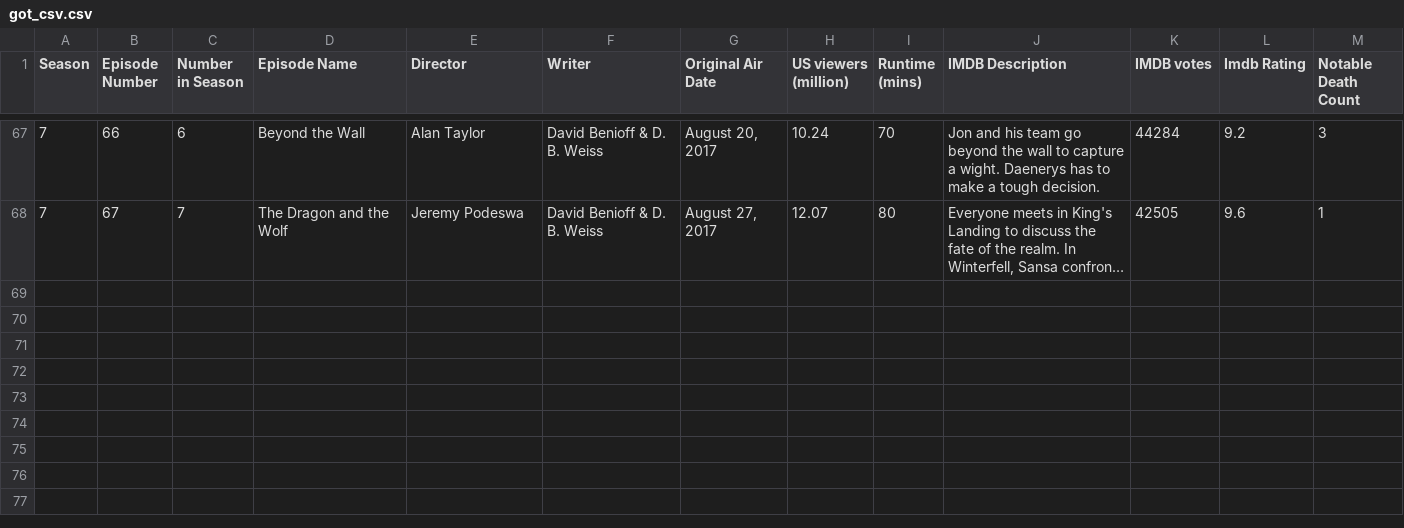
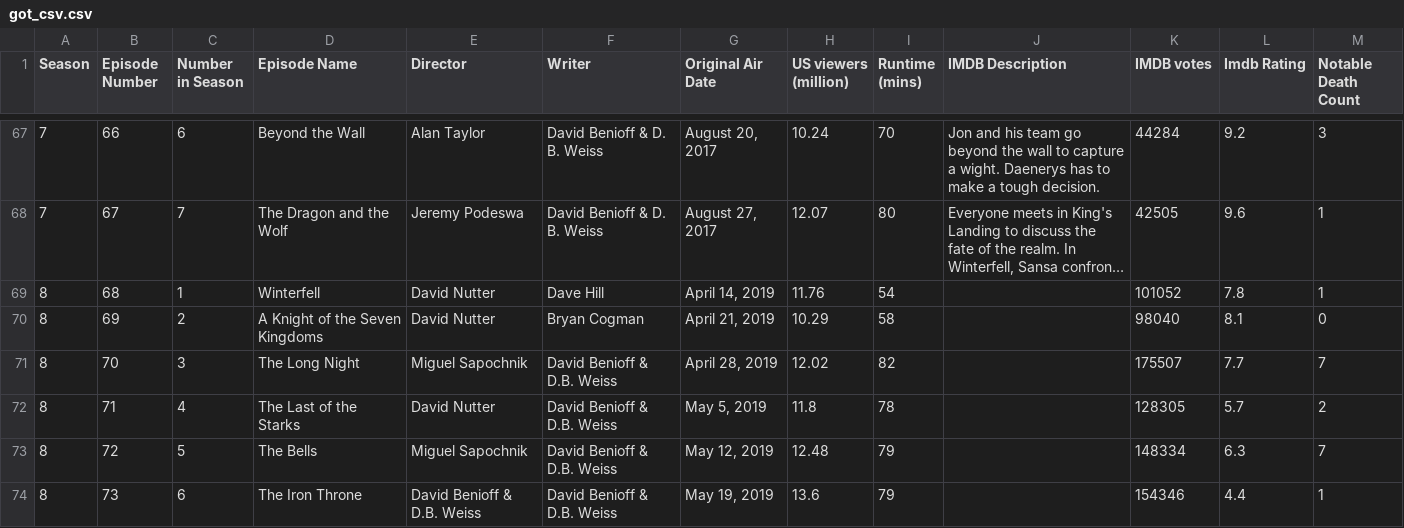
Before and after one commit to synnea/GoT-Dashboard, a CSV file: data/got_csv.csv, drawn as a sheet; only a part is shown, gaps mark what is left out; long unchanged cells end in …; the diff names each change by its address in the sheet, - before the commit and + after, or states it on an @@ line.

Commit message:
Update csv file

```diff
--- a/data/got_csv.csv
+++ b/data/got_csv.csv
+row 69: 8 | 68 | 1 | Winterfell | David Nutter | Dave Hill | April 14, 2019 | 11.76 | 54 |  | 101052 | 7.8 | 1
+row 70: 8 | 69 | 2 | A Knight of the Seven Kingdoms | David Nutter | Bryan Cogman | April 21, 2019 | 10.29 | 58 |  | 98040 | 8.1 | 0
+row 71: 8 | 70 | 3 | The Long Night | Miguel Sapochnik | David Benioff & D.B. Weiss | April 28, 2019 | 12.02 | 82 |  | 175507 | 7.7 | 7
+row 72: 8 | 71 | 4 | The Last of the Starks | David Nutter | David Benioff & D.B. Weiss | May 5, 2019 | 11.8 | 78 |  | 128305 | 5.7 | 2
+row 73: 8 | 72 | 5 | The Bells | Miguel Sapochnik | David Benioff & D.B. Weiss | May 12, 2019 | 12.48 | 79 |  | 148334 | 6.3 | 7
+row 74: 8 | 73 | 6 | The Iron Throne | David Benioff & D.B. Weiss | David Benioff & D.B. Weiss | May 19, 2019 | 13.6 | 79 |  | 154346 | 4.4 | 1
```
